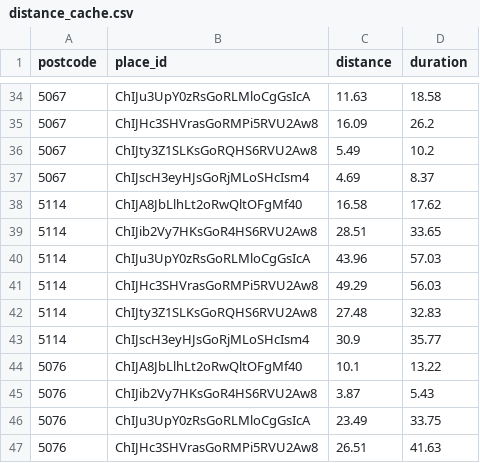
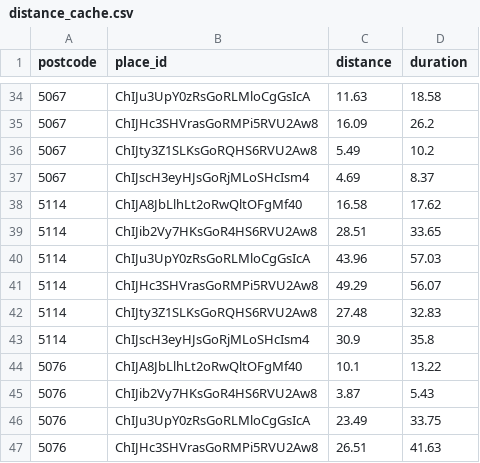
Before and after one commit to ferristale/Park-distance, a CSV file: cache/distance_cache.csv (was distance_cache.csv), drawn as a sheet; only a part is shown, gaps mark what is left out.

```diff
--- a/distance_cache.csv
+++ b/cache/distance_cache.csv
@@ -40,5 +40,5 @@ postcode,place_id,distance,duration
 5114,ChIJu3UpY0zRsGoRLMloCgGsIcA,43.96,57.03
-5114,ChIJHc3SHVrasGoRMPi5RVU2Aw8,49.29,56.03
+5114,ChIJHc3SHVrasGoRMPi5RVU2Aw8,49.29,56.07
 5114,ChIJty3Z1SLKsGoRQHS6RVU2Aw8,27.48,32.83
-5114,ChIJscH3eyHJsGoRjMLoSHcIsm4,30.9,35.77
+5114,ChIJscH3eyHJsGoRjMLoSHcIsm4,30.9,35.8
 5076,ChIJA8JbLlhLt2oRwQltOFgMf40,10.1,13.22
```
Also changed, not shown: Distance.csv, 3 other files.
